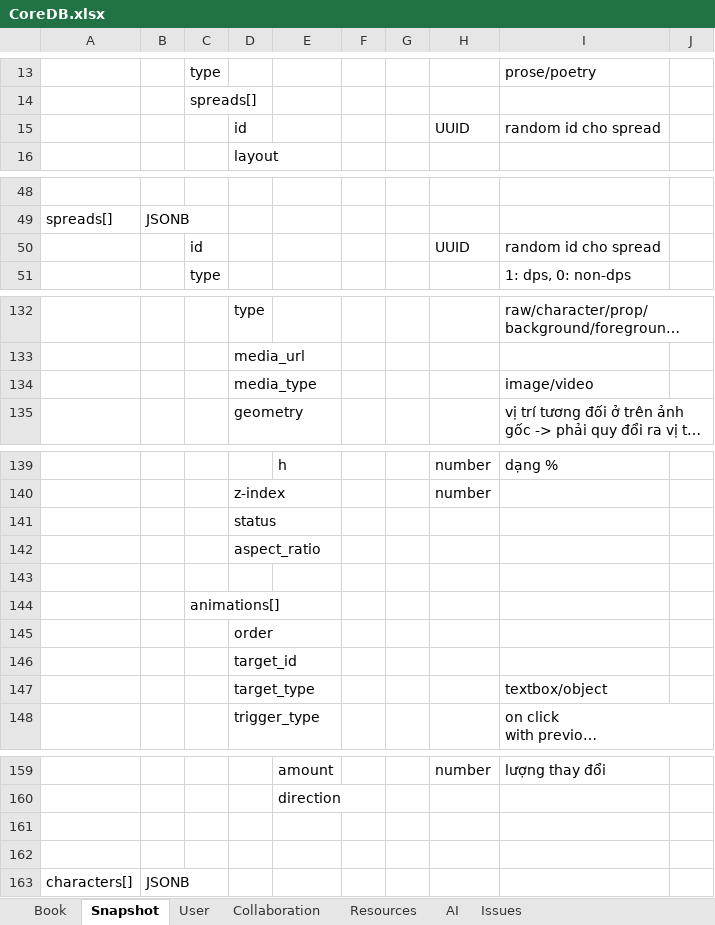
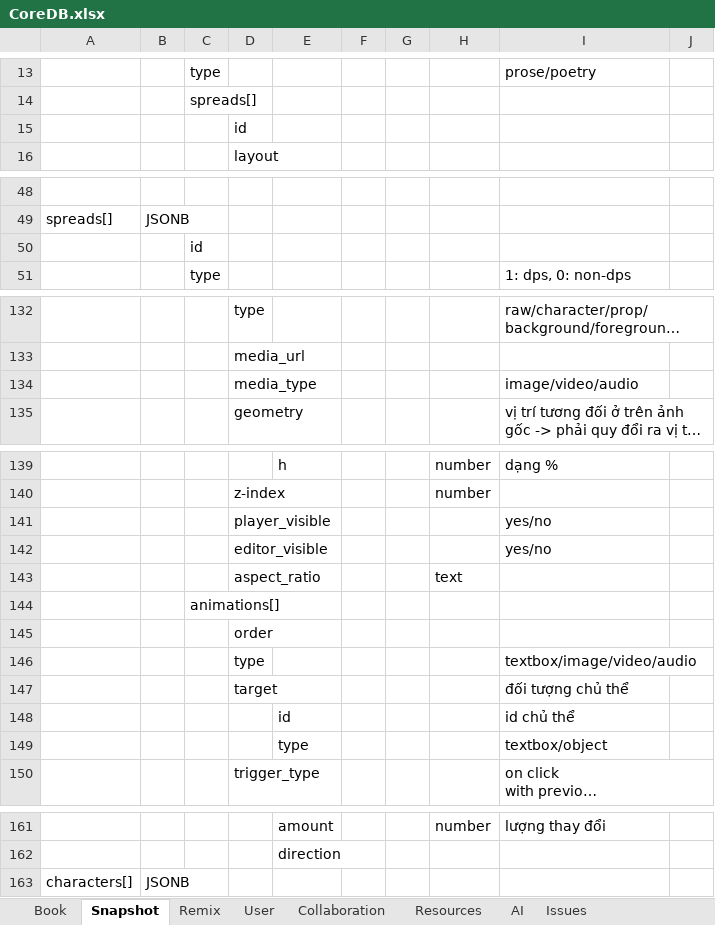
Before and after one commit to hacker1002/ai-storybook-design, an Excel workbook: CoreDB.xlsx, sheet Snapshot, drawn as a sheet; only a part is shown, gaps mark what is left out; long unchanged cells end in …; values as stored, in another font and other column widths than the file's, no cell formats; charts and pictures not drawn; removed rows and columns are numbered as before the commit, all else as after; the diff names each change by its address in the sheet, - before the commit and + after, or states it on an @@ line.

Commit message:
feat(db): add Remix table, update objects/animations JSONB structure
- Add Remix table schema (snapshot_id, spreads[], assets[])
- objects[]: replace status with player_visible/editor_visible
- objects[]: add audio to media_type
- animations[]: add type field, restructure target to {id, type}

```diff
--- a/CoreDB.xlsx (sheet Snapshot)
+++ b/CoreDB.xlsx (sheet Snapshot)
+sheet tab: Remix
-row 15:  |  |  | id |  |  |  | UUID | random id cho spread
+row 15:  |  |  | id
-row 50:  |  | id |  |  |  |  | UUID | random id cho spread
+row 50:  |  | id
-I134: image/video
+I134: image/video/audio
-row 141:  |  |  | status
-row 142:  |  |  | aspect_ratio
-row 141: (empty)
+row 141:  |  |  | player_visible |  |  |  |  | yes/no
+row 142:  |  |  | editor_visible |  |  |  |  | yes/no
+row 143:  |  |  | aspect_ratio |  |  |  | text
-row 146:  |  |  | target_id
-row 147:  |  |  | target_type |  |  |  |  | textbox/object
+row 146:  |  |  | type |  |  |  |  | textbox/image/video/audio
+row 147:  |  |  | target |  |  |  |  | đối tượng chủ thể
+row 148:  |  |  |  | id |  |  |  | id chủ thể
+row 149:  |  |  |  | type |  |  |  | textbox/object
-row 161: (empty)
-row 162: (empty)
```
Also changed, not shown: cell formats, charts or pictures, 2 other files.
